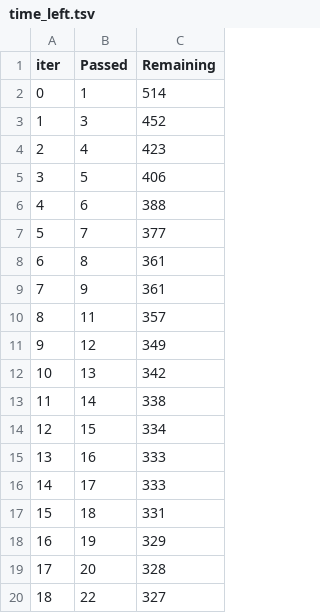
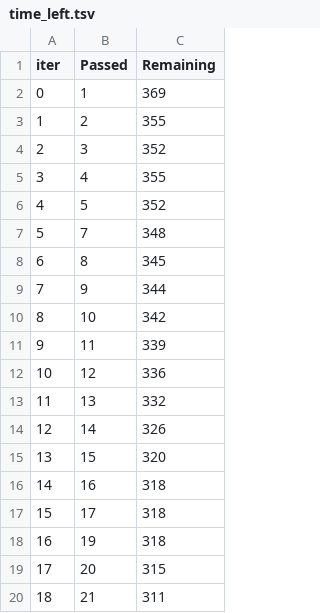
Before and after one commit to ibereolaoludare/epic-davinci, a TSV file: catboost_info/time_left.tsv, drawn as a sheet; only a part is shown; the diff covers the shown part only.

```diff
--- a/catboost_info/time_left.tsv
+++ b/catboost_info/time_left.tsv
@@ -1,20 +1,20 @@
 iter	Passed	Remaining
-0	1	514
-1	3	452
-2	4	423
-3	5	406
-4	6	388
-5	7	377
-6	8	361
-7	9	361
-8	11	357
-9	12	349
-10	13	342
-11	14	338
-12	15	334
-13	16	333
-14	17	333
-15	18	331
-16	19	329
-17	20	328
-18	22	327
+0	1	369
+1	2	355
+2	3	352
+3	4	355
+4	5	352
+5	7	348
+6	8	345
+7	9	344
+8	10	342
+9	11	339
+10	12	336
+11	13	332
+12	14	326
+13	15	320
+14	16	318
+15	17	318
+16	19	318
+17	20	315
+18	21	311
```
Also changed, not shown: 24 edited cells elsewhere in this file, 6 other files.
